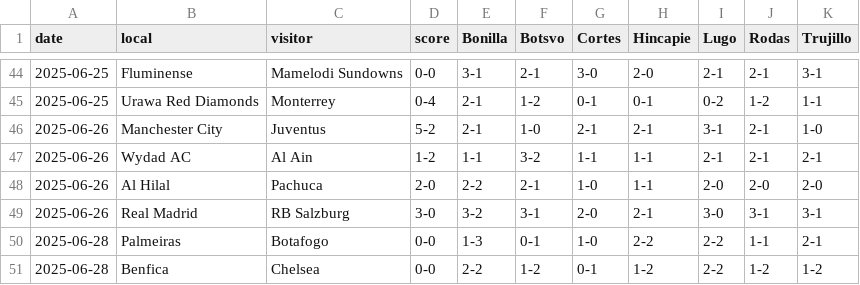
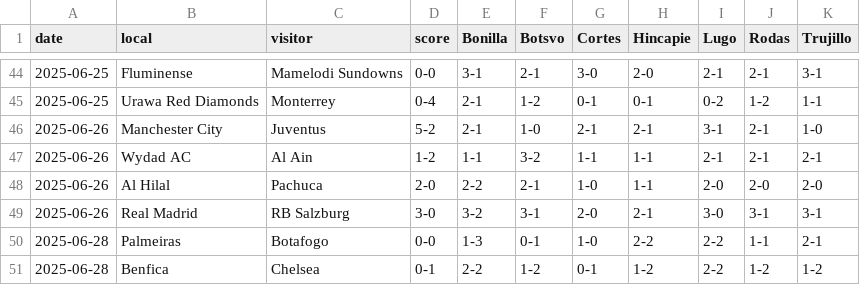
Before and after one commit to osvo/club-world-cup-tracker, a CSV file: data.csv, drawn as a sheet; only a part is shown, gaps mark what is left out.

Commit message:
Update data.csv
Gol de Chelsea

```diff
--- a/data.csv
+++ b/data.csv
@@ -50,2 +50,2 @@ date,local,visitor,score,Bonilla,Botsvo,Cortes,Hincapie,Lugo,Rodas,Trujillo
 2025-06-28,Palmeiras,Botafogo,0-0,1-3,0-1,1-0,2-2,2-2,1-1,2-1
-2025-06-28,Benfica,Chelsea,0-0,2-2,1-2,0-1,1-2,2-2,1-2,1-2
+2025-06-28,Benfica,Chelsea,0-1,2-2,1-2,0-1,1-2,2-2,1-2,1-2
```
